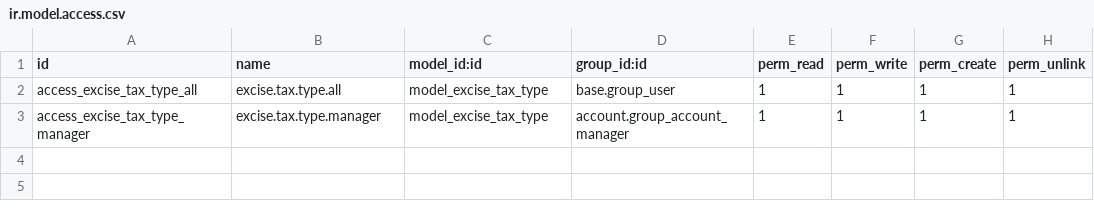
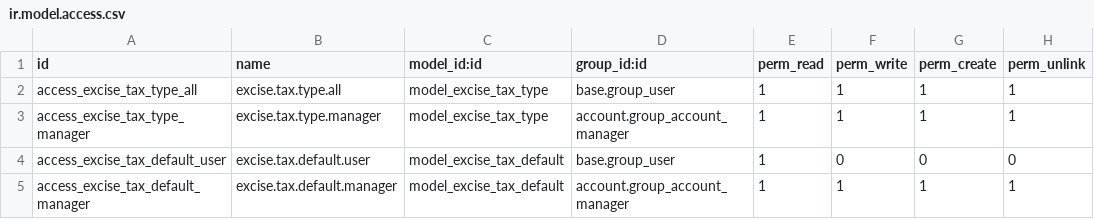
Before and after one commit to drzaphod85/l10n_se_excise_tax, a CSV file: security/ir.model.access.csv, drawn as a sheet; the diff names each change by its address in the sheet, - before the commit and + after, or states it on an @@ line.

Commit message:
Reduction-level fix + Default Excise Tax Rules (19.0.3.4.0 → 19.0.5.0.0)
19.0.3.4.0 — Idempotent shipped-data refresh
- New SHIPPED_EXCISE_TAX_TYPES dict in hooks.py: single source of
  truth for engine-critical fields (tax_rate, max_limit, unit_basis,
  has_reduction_levels, country_id) on every shipped excise type.
- New apply_shipped_excise_data(env) helper writes the constant to
  live records on install AND on every -u upgrade. Fixes
  Reduction-Level vanishing on the product form because
  has_reduction_levels was reset on upgrade.
- Future rate / flag changes are now a 3-step contributor workflow:
  edit the dict, edit the data file, copy the migration template.
- Many2one comparison normalised to .id so country_id no longer
  emits a UserWarning ("res.country() == 196") on every upgrade.

19.0.4.0.0 — Wire shipped-data refresh into upgrade flow
- migrations/19.0.4.0.0/post-migration.py invokes
  apply_shipped_excise_data so existing databases pick up the
  refresh on -u without any version-specific SQL.

19.0.5.0.0 — Reduction levels 50/95 + Default Excise Tax Rules
- Reduction selector corrected from 50/90 to 50/95 per Lag
  (2016:1067) (Skatteverket-verified). Old 90% was off by 5 pp,
  charging 10% of the rate instead of the lawful 5%.
  - Selection key, ratio map (0.1 → 0.05), Swedish translations.
  - migrations/19.0.5.0.0/post-migration.py converts existing
    '90' → '95' on product.template and 0.1 → 0.05 on draft
    sale.order.line / draft account.move.line snapshots; posted
    documents stay frozen for audit.
  - Help text now references Lag (2016:1067) bromine / chlorine /
    phosphorus rules.
- New excise.tax.default model — accountants can pick a default
  excise tax + reduction per product category, or set an
  "all products" fallback. Most-specific rule wins (category
  match first, lowest sequence, then no-category fallback).
- product.template wiring: _apply_excise_default() applier,
  @api.onchange('is_excise_taxable', 'categ_id') suggester, and
  action_apply_excise_defaults server action surfaced as
  "Apply Excise Defaults" in the product list's Action menu —
  conservative by default (skips already-configured products),
  safe to run repeatedly.
- Settings page now has shortcut buttons to Excise Tax Types and
  Default Excise Tax Rules so they're discoverable without diving
  into the Configuration menu.
- README, HANDOFF and i18n/sv.po fully updated; manifest bumped
  to 19.0.5.0.0.

```diff
--- a/security/ir.model.access.csv
+++ b/security/ir.model.access.csv
+row 4: access_excise_tax_default_user | excise.tax.default.user | model_excise_tax_default | base.group_user | 1 | 0 | 0 | 0
+row 5: access_excise_tax_default_manager | excise.tax.default.manager | model_excise_tax_default | account.group_account_manager | 1 | 1 | 1 | 1
```
Also changed, not shown: 16 other files.
